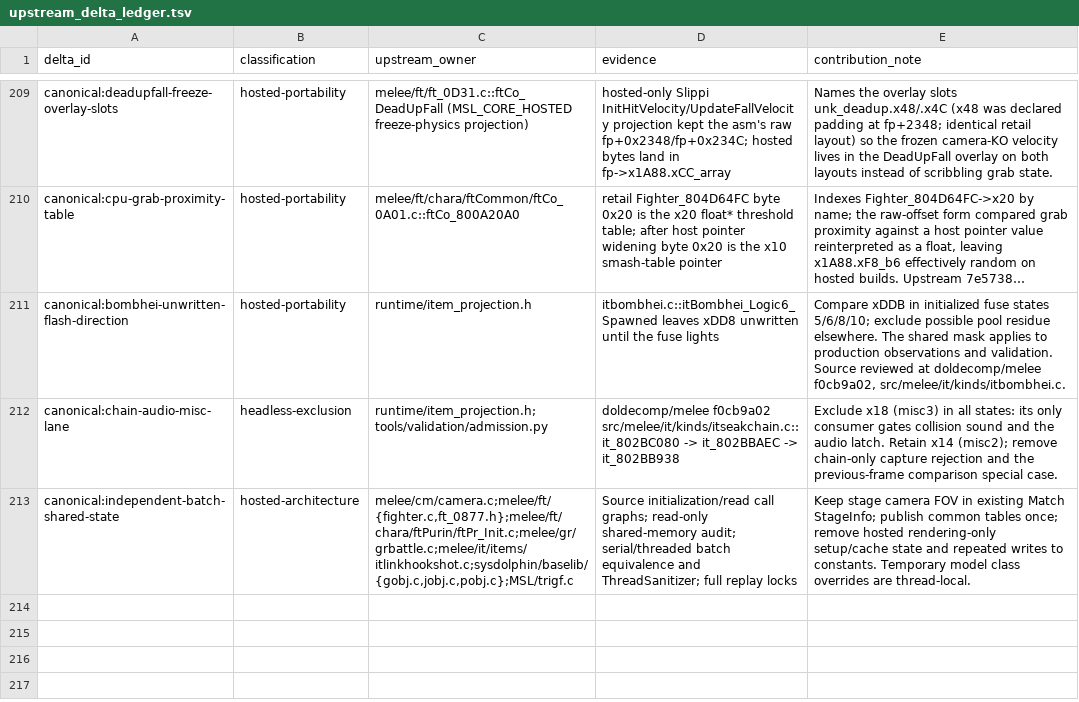
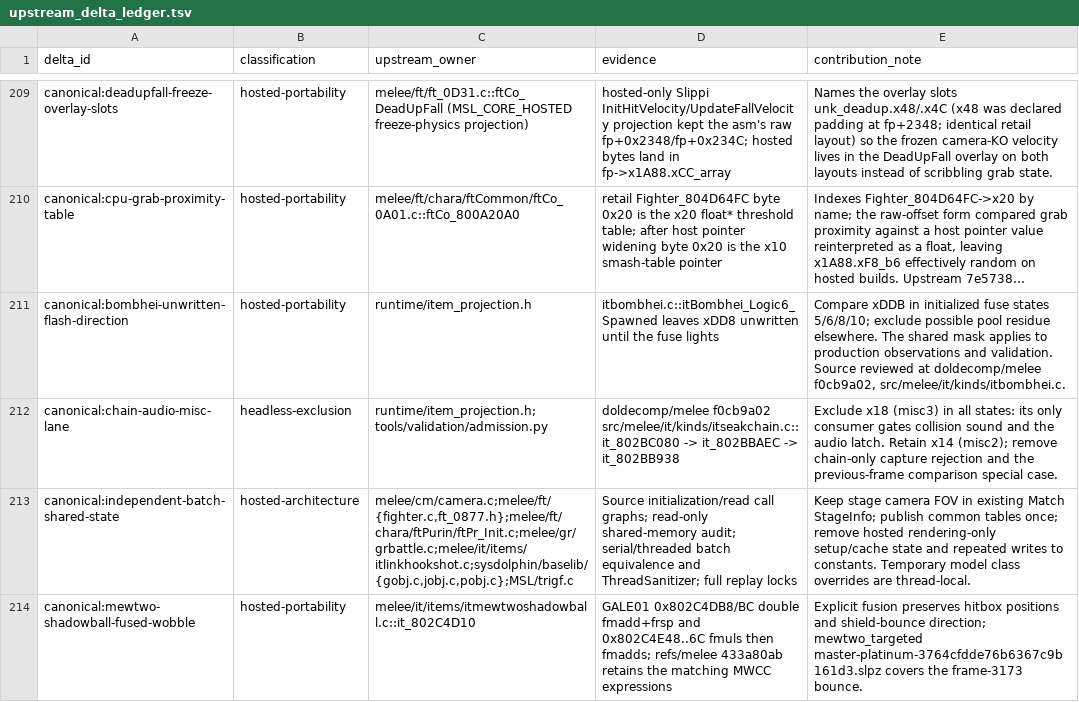
Before and after one commit to briandle00/melee-sim-light, a TSV file: src/upstream_delta_ledger.tsv, drawn as a sheet; only a part is shown, gaps mark what is left out; long unchanged cells end in …; the diff names each change by its address in the sheet, - before the commit and + after, or states it on an @@ line.

Commit message:
Keep Shadow Ball regression coverage and defer unproven CPU arithmetic
Keep the replay-proven Shadow Ball fusion fix and defer the separate CPU
item-distance change until a recording demonstrates its effect. Correct
and shorten the retail instruction comments and record the source delta.
Add the new recording's Linux/amd64 full-output lock to the default gate.

Main and CPU-only both fail 41 frames starting at 3173; Shadow Ball alone
passes all 7,750 comparisons. The full gate passes 515 recordings and
4,754,193 frames with existing locks unchanged. Source/native/Wasm checks
and 40 validation-tooling tests pass.

Two short CPU0 batch-256 runs on the same 510-recording corpus averaged
118,077.5 FPS on main and 119,393 FPS with the fix: no observed slowdown,
within short-run noise. All runs retain digest 0bf819ba25dbacfc.

```diff
--- a/src/upstream_delta_ledger.tsv
+++ b/src/upstream_delta_ledger.tsv
+row 214: canonical:mewtwo-shadowball-fused-wobble | hosted-portability | melee/it/items/itmewtwoshadowball.c::it_802C4D10 | GALE01 0x802C4DB8/BC double fmadd+frsp and 0x802C4E48..6C fmuls then fmadds; refs/melee 433a80ab retains the matching MWCC expressions | Explicit fusion preserves hitbox positions and shield-bounce direction; mewtwo_targeted master-platinum-3764cfdde76b6367c9b161d3.slpz covers the frame-3173 bounce.
```
Also changed, not shown: 3 other files.
